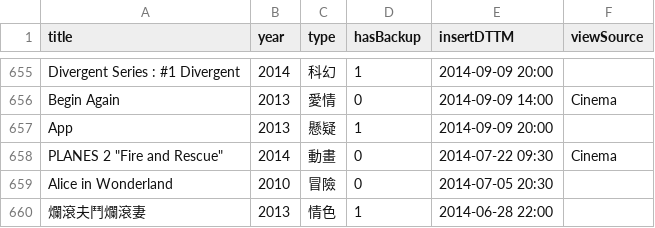
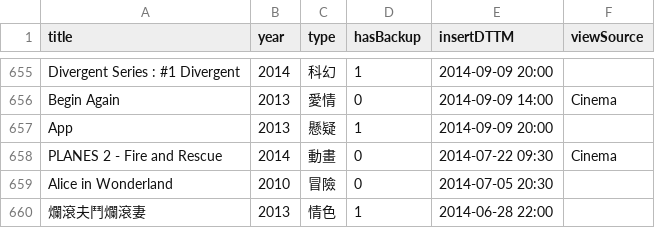
Before and after one commit to faichun/myapps, a CSV file: movie/MyMovie.csv, drawn as a sheet; only a part is shown, gaps mark what is left out.

Commit message:
Update MyMovie.csv

```diff
--- a/movie/MyMovie.csv
+++ b/movie/MyMovie.csv
@@ -657,3 +657,3 @@ Begin Again,2013,愛情,0,2014-09-09 14:00,Cinema
 App,2013,懸疑,1,2014-09-09 20:00,
-PLANES 2 "Fire and Rescue",2014,動畫,0,2014-07-22 09:30,Cinema
+PLANES 2 - Fire and Rescue,2014,動畫,0,2014-07-22 09:30,Cinema
 Alice in Wonderland,2010,冒險,0,2014-07-05 20:30,
```
